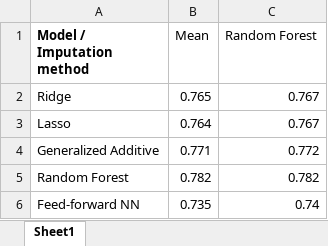
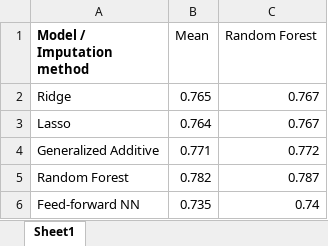
Before and after one commit to chase130101/airpred, an Excel workbook: data/r2_scores.xlsx, sheet Sheet1, drawn as a sheet; values as stored, in another font and other column widths than the file's, no borders; the diff names each change by its address in the sheet, - before the commit and + after, or states it on an @@ line.

Commit message:
adding notes, scores, updated stuff for modeling insights

```diff
--- a/data/r2_scores.xlsx (sheet Sheet1)
+++ b/data/r2_scores.xlsx (sheet Sheet1)
-C5 (Random Forest): 0.782
+C5 (Random Forest): 0.787
```
Also changed, not shown: 2 other files.
